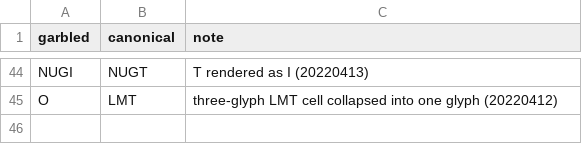
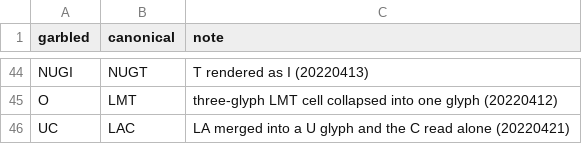
Before and after one commit to karizaco/portfolio_analyzer_revere, a CSV file: config/ticker_ocr_confusions.csv, drawn as a sheet; only a part is shown, gaps mark what is left out.

```diff
--- a/config/ticker_ocr_confusions.csv
+++ b/config/ticker_ocr_confusions.csv
@@ -45 +45,2 @@ NUGI,NUGT,T rendered as I (20220413)
 O,LMT,three-glyph LMT cell collapsed into one glyph (20220412)
+UC,LAC,LA merged into a U glyph and the C read alone (20220421)
```
Also changed, not shown: 6 other files.
